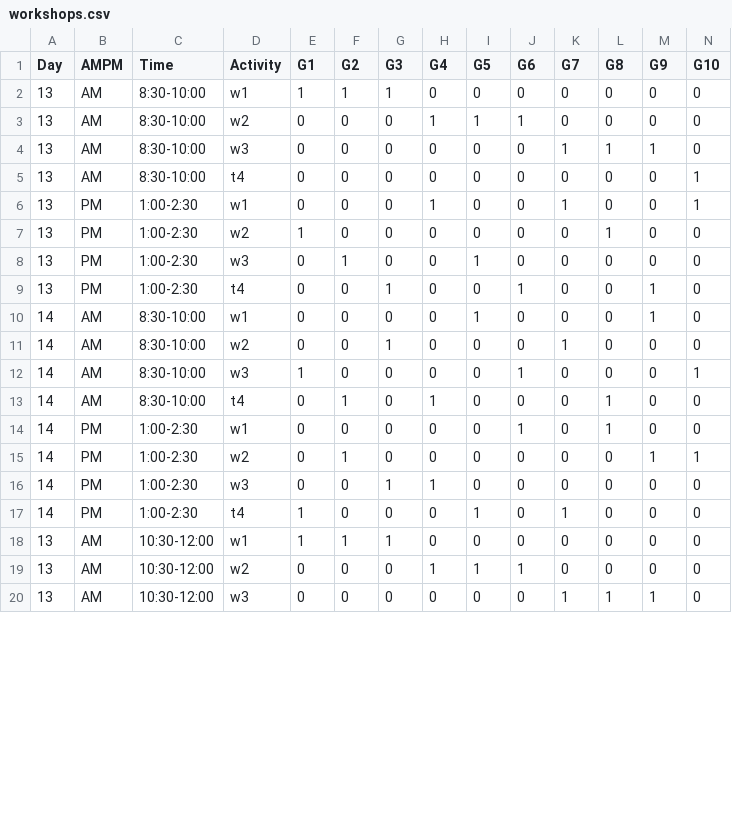
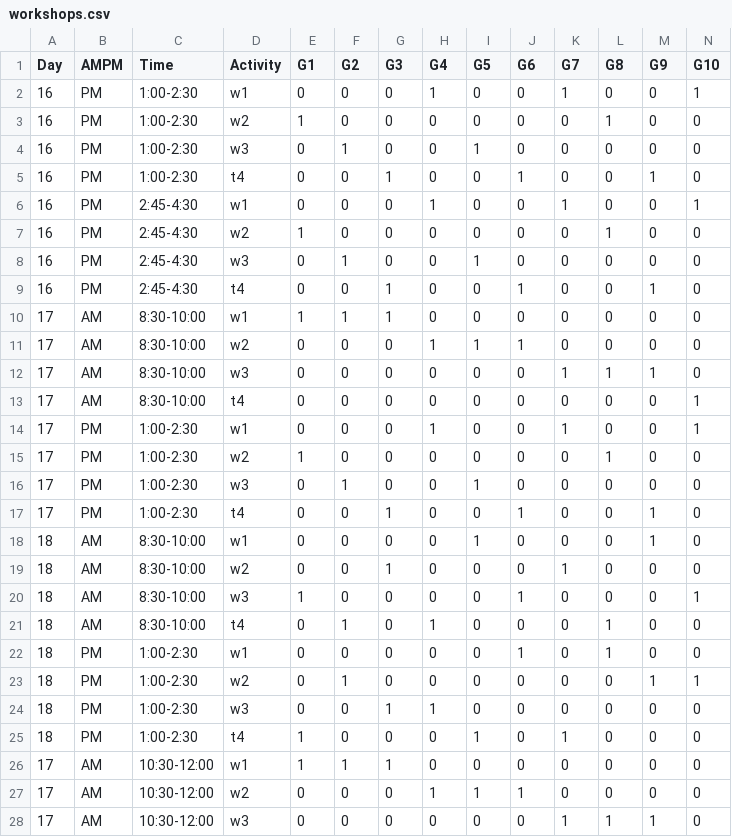
Before and after one commit to jnovembre/BSD-QBio6, a CSV file: schedule/code_generate_schedule/tables/workshops.csv, drawn as a sheet; only a part is shown; addresses are those after the commit; rows hold the shown columns only; the diff covers the shown part only; the diff names each change by its address in the sheet, - before the commit and + after, or states it on an @@ line.

```diff
--- a/schedule/code_generate_schedule/tables/workshops.csv
+++ b/schedule/code_generate_schedule/tables/workshops.csv
+row 2: 16 | PM | 1:00-2:30 | w1 | 0 | 0 | 0 | 1 | 0 | 0 | 1 | 0 | 0 | 1
+row 3: 16 | PM | 1:00-2:30 | w2 | 1 | 0 | 0 | 0 | 0 | 0 | 0 | 1 | 0 | 0
+row 4: 16 | PM | 1:00-2:30 | w3 | 0 | 1 | 0 | 0 | 1 | 0 | 0 | 0 | 0 | 0
+row 5: 16 | PM | 1:00-2:30 | t4 | 0 | 0 | 1 | 0 | 0 | 1 | 0 | 0 | 1 | 0
+row 6: 16 | PM | 2:45-4:30 | w1 | 0 | 0 | 0 | 1 | 0 | 0 | 1 | 0 | 0 | 1
+row 7: 16 | PM | 2:45-4:30 | w2 | 1 | 0 | 0 | 0 | 0 | 0 | 0 | 1 | 0 | 0
+row 8: 16 | PM | 2:45-4:30 | w3 | 0 | 1 | 0 | 0 | 1 | 0 | 0 | 0 | 0 | 0
+row 9: 16 | PM | 2:45-4:30 | t4 | 0 | 0 | 1 | 0 | 0 | 1 | 0 | 0 | 1 | 0
-A10:A17 (Day): 13
+A10:A17 (Day): 17
-A18:A25 (Day): 14
+A18:A25 (Day): 18
-A26:A28 (Day): 13
+A26:A28 (Day): 17
```
Also changed, not shown: 13 edited cells elsewhere in this file, schedule/code_generate_schedule/tables/activities_name_room.csv, schedule/code_generate_schedule/tables/common.csv, 3 other files.
